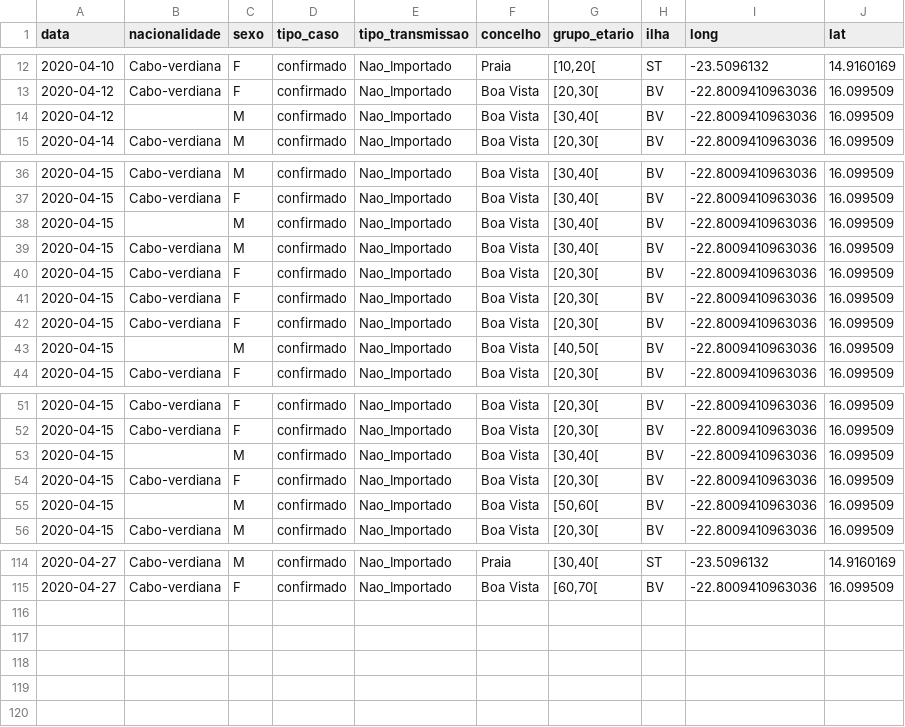
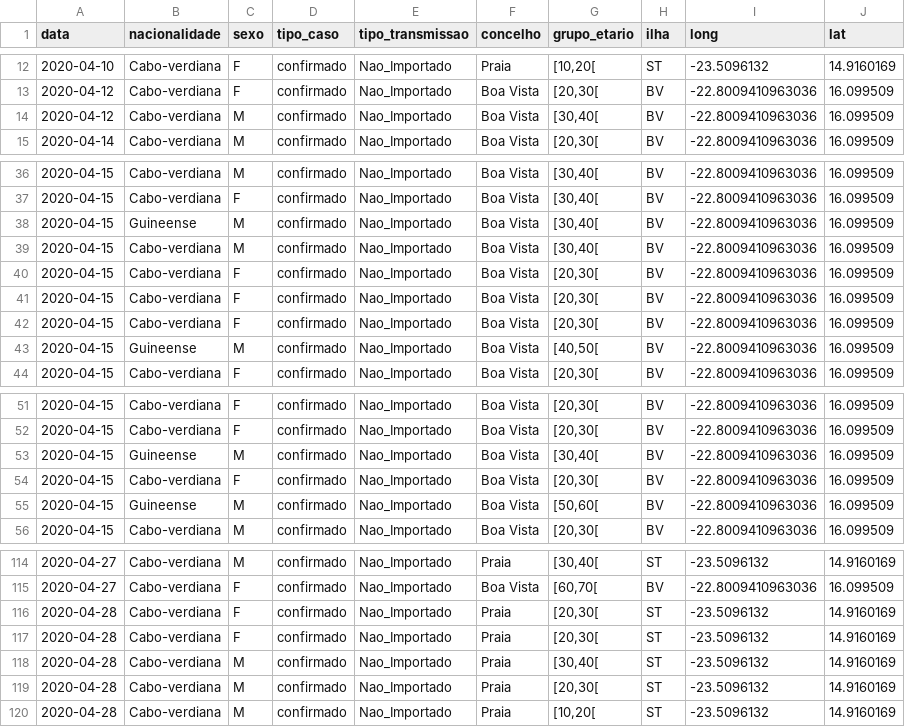
Before and after one commit to marovski/covid19cvdata, a CSV file: data-raw/csv/covid19cv.csv, drawn as a sheet; only a part is shown, gaps mark what is left out; the diff covers the shown part only.

Commit message:
Update cv data

```diff
--- a/data-raw/csv/covid19cv.csv
+++ b/data-raw/csv/covid19cv.csv
@@ -13,3 +13,3 @@
 2020-04-12,"Cabo-verdiana","F","confirmado","Nao_Importado","Boa Vista","[20,30[","BV",-22.8009410963036,16.099509
-2020-04-12,"","M","confirmado","Nao_Importado","Boa Vista","[30,40[","BV",-22.8009410963036,16.099509
+2020-04-12,"Cabo-verdiana","M","confirmado","Nao_Importado","Boa Vista","[30,40[","BV",-22.8009410963036,16.099509
 2020-04-14,"Cabo-verdiana","M","confirmado","Nao_Importado","Boa Vista","[20,30[","BV",-22.8009410963036,16.099509
@@ -37,3 +37,3 @@
 2020-04-15,"Cabo-verdiana","F","confirmado","Nao_Importado","Boa Vista","[30,40[","BV",-22.8009410963036,16.099509
-2020-04-15,"","M","confirmado","Nao_Importado","Boa Vista","[30,40[","BV",-22.8009410963036,16.099509
+2020-04-15,"Guineense","M","confirmado","Nao_Importado","Boa Vista","[30,40[","BV",-22.8009410963036,16.099509
 2020-04-15,"Cabo-verdiana","M","confirmado","Nao_Importado","Boa Vista","[30,40[","BV",-22.8009410963036,16.099509
@@ -42,3 +42,3 @@
 2020-04-15,"Cabo-verdiana","F","confirmado","Nao_Importado","Boa Vista","[20,30[","BV",-22.8009410963036,16.099509
-2020-04-15,"","M","confirmado","Nao_Importado","Boa Vista","[40,50[","BV",-22.8009410963036,16.099509
+2020-04-15,"Guineense","M","confirmado","Nao_Importado","Boa Vista","[40,50[","BV",-22.8009410963036,16.099509
 2020-04-15,"Cabo-verdiana","F","confirmado","Nao_Importado","Boa Vista","[20,30[","BV",-22.8009410963036,16.099509
@@ -52,5 +52,5 @@
 2020-04-15,"Cabo-verdiana","F","confirmado","Nao_Importado","Boa Vista","[20,30[","BV",-22.8009410963036,16.099509
-2020-04-15,"","M","confirmado","Nao_Importado","Boa Vista","[30,40[","BV",-22.8009410963036,16.099509
+2020-04-15,"Guineense","M","confirmado","Nao_Importado","Boa Vista","[30,40[","BV",-22.8009410963036,16.099509
 2020-04-15,"Cabo-verdiana","F","confirmado","Nao_Importado","Boa Vista","[20,30[","BV",-22.8009410963036,16.099509
-2020-04-15,"","M","confirmado","Nao_Importado","Boa Vista","[50,60[","BV",-22.8009410963036,16.099509
+2020-04-15,"Guineense","M","confirmado","Nao_Importado","Boa Vista","[50,60[","BV",-22.8009410963036,16.099509
 2020-04-15,"Cabo-verdiana","M","confirmado","Nao_Importado","Boa Vista","[20,30[","BV",-22.8009410963036,16.099509
@@ -115 +115,6 @@
 2020-04-27,"Cabo-verdiana","F","confirmado","Nao_Importado","Boa Vista","[60,70[","BV",-22.8009410963036,16.099509
+2020-04-28,"Cabo-verdiana","F","confirmado","Nao_Importado","Praia","[20,30[","ST",-23.5096132,14.9160169
+2020-04-28,"Cabo-verdiana","F","confirmado","Nao_Importado","Praia","[20,30[","ST",-23.5096132,14.9160169
+2020-04-28,"Cabo-verdiana","M","confirmado","Nao_Importado","Praia","[30,40[","ST",-23.5096132,14.9160169
+2020-04-28,"Cabo-verdiana","M","confirmado","Nao_Importado","Praia","[20,30[","ST",-23.5096132,14.9160169
+2020-04-28,"Cabo-verdiana","M","confirmado","Nao_Importado","Praia","[10,20[","ST",-23.5096132,14.9160169
```
Also changed, not shown: 3 edited cells elsewhere in this file, 4 other files.
